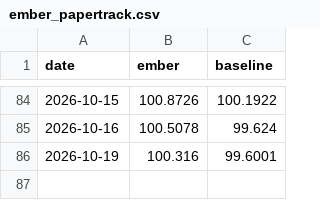
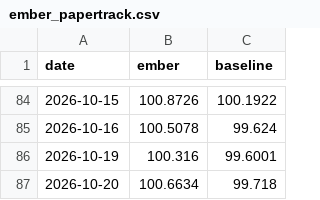
Before and after one commit to DuiArte/ltcma, a CSV file: data/ember_papertrack.csv, drawn as a sheet; only a part is shown, gaps mark what is left out; the diff names each change by its address in the sheet, - before the commit and + after, or states it on an @@ line.

```diff
--- a/data/ember_papertrack.csv
+++ b/data/ember_papertrack.csv
+row 87: 2026-10-20 | 100.6634 | 99.718
```
Also changed, not shown: data/priced_in.csv, 28 other files.
